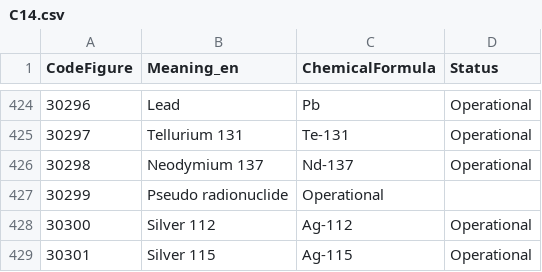
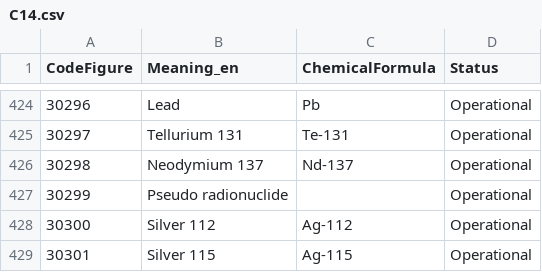
Before and after one commit to wmo-im/CCT, a CSV file: C14.csv, drawn as a sheet; only a part is shown, gaps mark what is left out.

Commit message:
fix CSV

```diff
--- a/C14.csv
+++ b/C14.csv
@@ -426,3 +426,3 @@ CodeFigure,Meaning_en,ChemicalFormula,Status
 30298,Neodymium 137,Nd-137,Operational
-30299,Pseudo radionuclide,Operational
+30299,Pseudo radionuclide,,Operational
 30300,Silver 112,Ag-112,Operational
```
